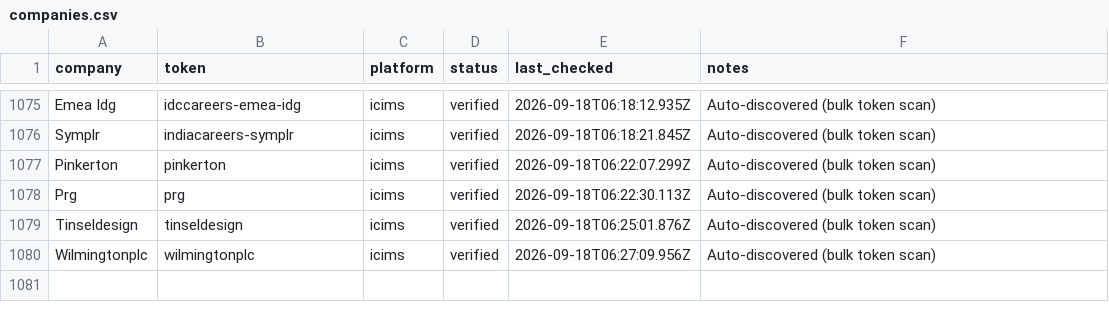
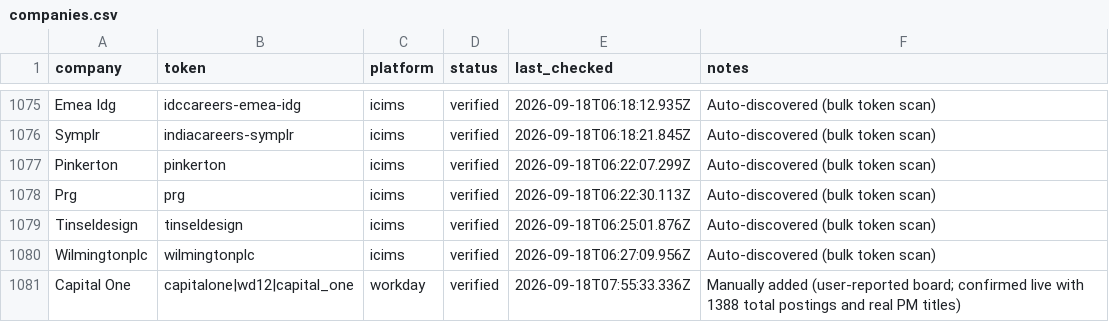
Before and after one commit to GabeTHEGeek/tolara-atlas, a CSV file: data/companies.csv, drawn as a sheet; only a part is shown, gaps mark what is left out; the diff names each change by its address in the sheet, - before the commit and + after, or states it on an @@ line.

```diff
--- a/data/companies.csv
+++ b/data/companies.csv
+row 1081: Capital One | capitalone|wd12|capital_one | workday | verified | 2026-09-18T07:55:33.336Z | Manually added (user-reported board; confirmed live with 1388 total postings and real PM titles)
```
